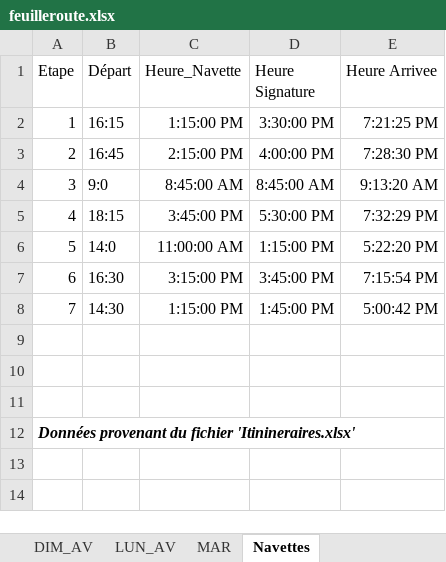
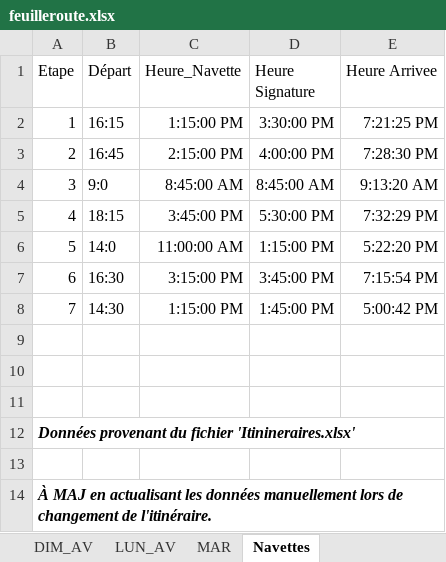
Before and after one commit to TourAbitibi/guide2023, an Excel workbook: excel/feuilleroute.xlsx, sheet Navettes, drawn as a sheet; values as stored, in another font and other column widths than the file's, no borders; table styles not drawn; the diff names each change by its address in the sheet, - before the commit and + after, or states it on an @@ line.

```diff
--- a/excel/feuilleroute.xlsx (sheet Navettes)
+++ b/excel/feuilleroute.xlsx (sheet Navettes)
+row 13: (empty)
+row 14: À MAJ en actualisant les données manuellement lors de changement de l'itinéraire.
```
Also changed, not shown: sheet MAR, excel/Itineraires.xlsx, 1 other file.
